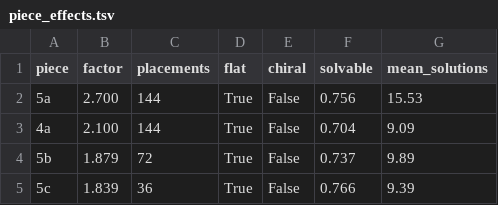
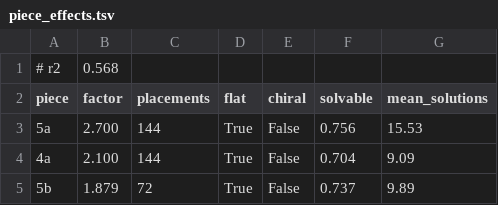
Before and after one commit to alexeid/grants-cubes, a TSV file: outputs/piece_effects.tsv, drawn as a sheet; only a part is shown; the shorter side is filled out with more unchanged rows; the diff names each change by its address in the sheet, - before the commit and + after, or states it on an @@ line.

Commit message:
Page: solution-count histogram and per-piece effects
A new section under the solver shows both analyses as HTML charts that
follow the page's light and dark themes. The histogram is computed in the
browser from sets.txt, the same data the puzzle browser uses; clicking a
bar opens puzzles with that many solutions. The piece-effects chart reads
outputs/piece_effects.tsv, which analysis/solution_counts.py now heads
with the fit's R^2 so the page's note stays in step with the analysis;
clicking a piece adds it to the current set.

```diff
--- a/outputs/piece_effects.tsv
+++ b/outputs/piece_effects.tsv
+row 1: # r2 | 0.568
```
Also changed, not shown: 3 other files.
